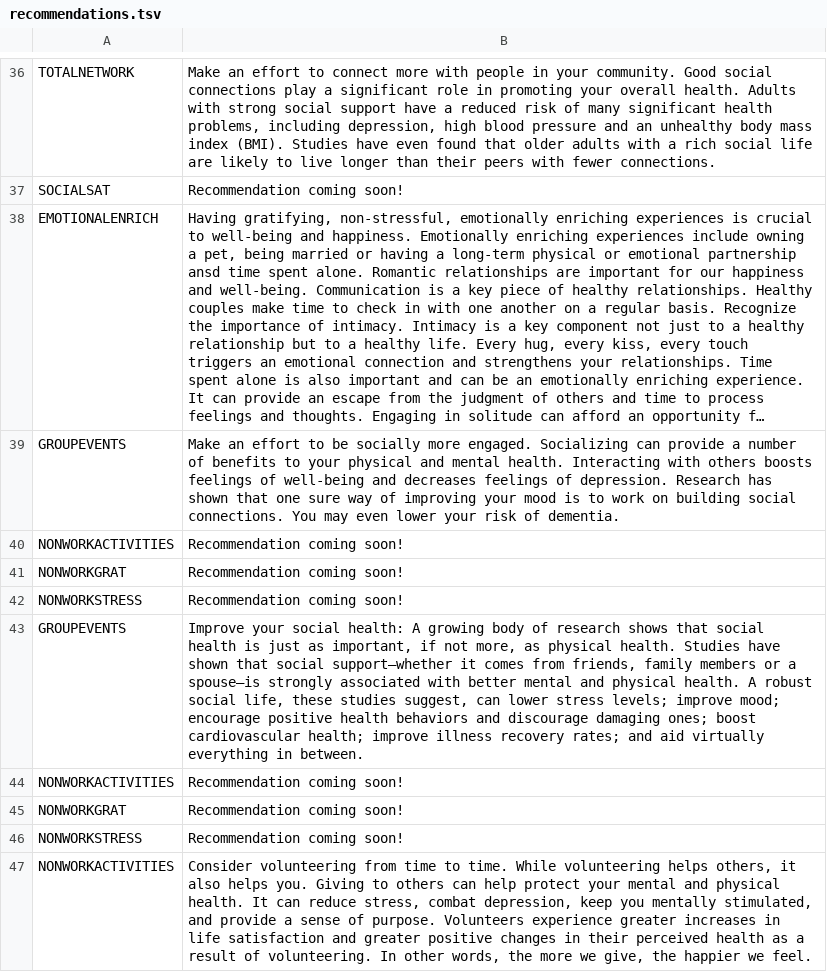
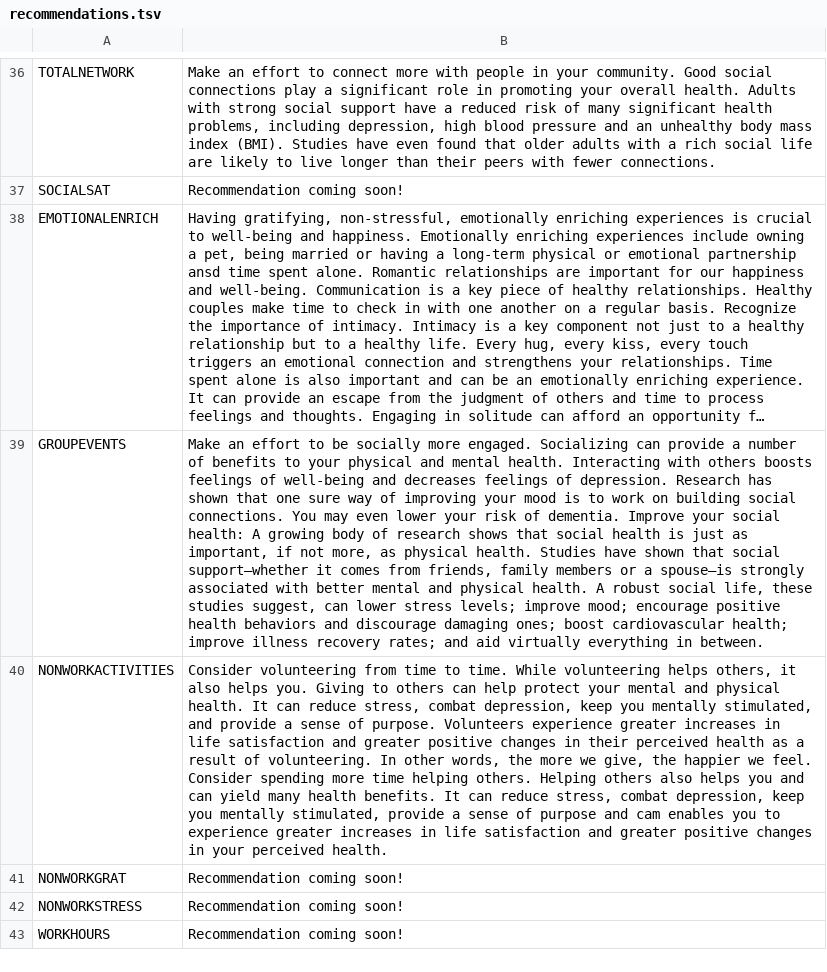
Before and after one commit to jnusbaum/vibackend, a TSV file: recommendations.tsv, drawn as a sheet; only a part is shown, gaps mark what is left out; the shorter side is filled out with more unchanged rows; long unchanged cells end in …; removed rows and columns are numbered as before the commit, all else as after; the diff covers the shown part only; the diff names each change by its address in the sheet, - before the commit and + after, or states it on an @@ line.

Commit message:
added recommendation test

```diff
--- a/recommendations.tsv
+++ b/recommendations.tsv
-B39: …of dementia.
+B39: …of dementia. Improve your social health: A growing body of research shows that social health is just as important, if not more, as physical health. Studies have shown that social support—whether it comes from friends, family members or a spouse—is strongly associated with better mental and physical health. A robust social life, these studies suggest, can lower stress levels; improve mood; encourage positive health behaviors and discourage damaging ones; boost cardiovascular health; improve illness recovery rates; and aid virtually everything in between.
-row 40: NONWORKACTIVITIES | Recommendation coming soon!
-row 41: NONWORKGRAT | Recommendation coming soon!
-row 42: NONWORKSTRESS | Recommendation coming soon!
-row 43: GROUPEVENTS | Improve your social health: A growing body of research shows that social health is just as important, if not more, as physical health. Studies have shown that social support—whether it comes from friends, family members or a spouse—is strongly associated with better mental and physical health. A robust social life, these studies suggest, can lower stress levels; improve mood; encourage positive health behaviors and discourage damaging ones; boost cardiovascular health; improve illness recovery rates; and aid virtually everything in between.
-row 44: NONWORKACTIVITIES | Recommendation coming soon!
-row 45: NONWORKGRAT | Recommendation coming soon!
-row 46: NONWORKSTRESS | Recommendation coming soon!
-B40: …we feel.
+B40: …we feel. Consider spending more time helping others. Helping others also helps you and can yield many health benefits. It can reduce stress, combat depression, keep you mentally stimulated, provide a sense of purpose and cam enables you to experience greater increases in life satisfaction and greater positive changes in your perceived health.
```
Also changed, not shown: 3 removed rows and 9 edited cells elsewhere in this file.
